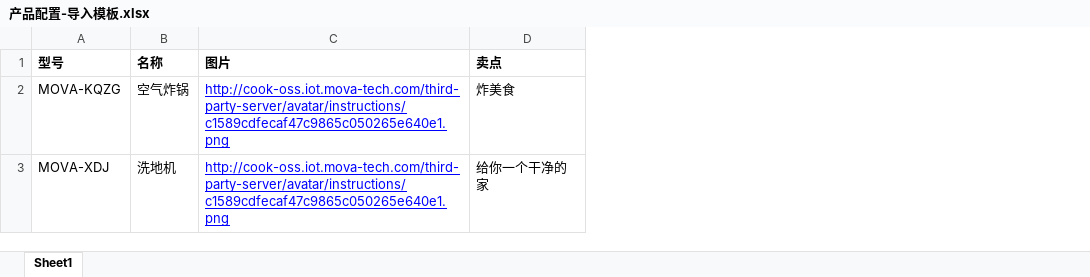
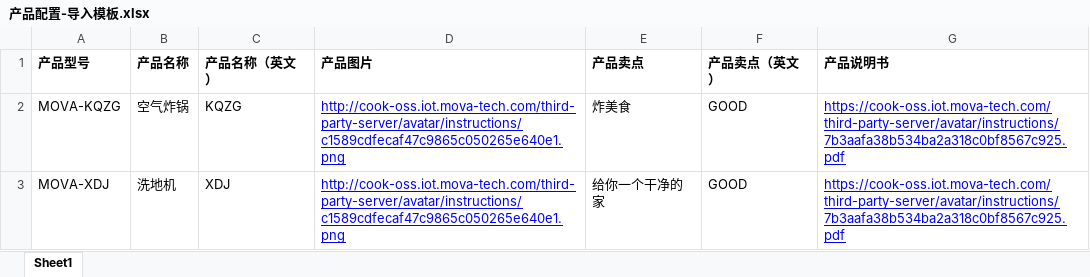
Before and after one commit to undercurre/nest-cms-admin, an Excel workbook: src/templates/产品配置-导入模板.xlsx, sheet Sheet1, drawn as a sheet; values as stored, in another font and other column widths than the file's, no borders; removed rows and columns are numbered as before the commit, all else as after; the diff names each change by its address in the sheet, - before the commit and + after, or states it on an @@ line.

```diff
--- a/src/templates/产品配置-导入模板.xlsx (sheet Sheet1)
+++ b/src/templates/产品配置-导入模板.xlsx (sheet Sheet1)
+column C, rows 2-3: KQZG | XDJ
+column F, rows 2-3: GOOD | GOOD
+column G, rows 2-3: https://cook-oss.iot.mova-tech.com/third-party-server/avatar/instructions/7b3aafa38b534ba2a318c0bf8567c925.pdf | https://cook-oss.iot.mova-tech.com/third-party-server/avatar/instructions/7b3aafa38b534ba2a318c0bf8567c925.pdf
-row 1: 型号 | 名称 | 图片 | 卖点
+row 1: 产品型号 | 产品名称 | 产品名称（英文） | 产品图片 | 产品卖点 | 产品卖点（英文） | 产品说明书
```
Also changed, not shown: src/templates/指引配置-导入模板.xlsx, src/templates/食谱配置-导入模板.xlsx, 4 other files.
